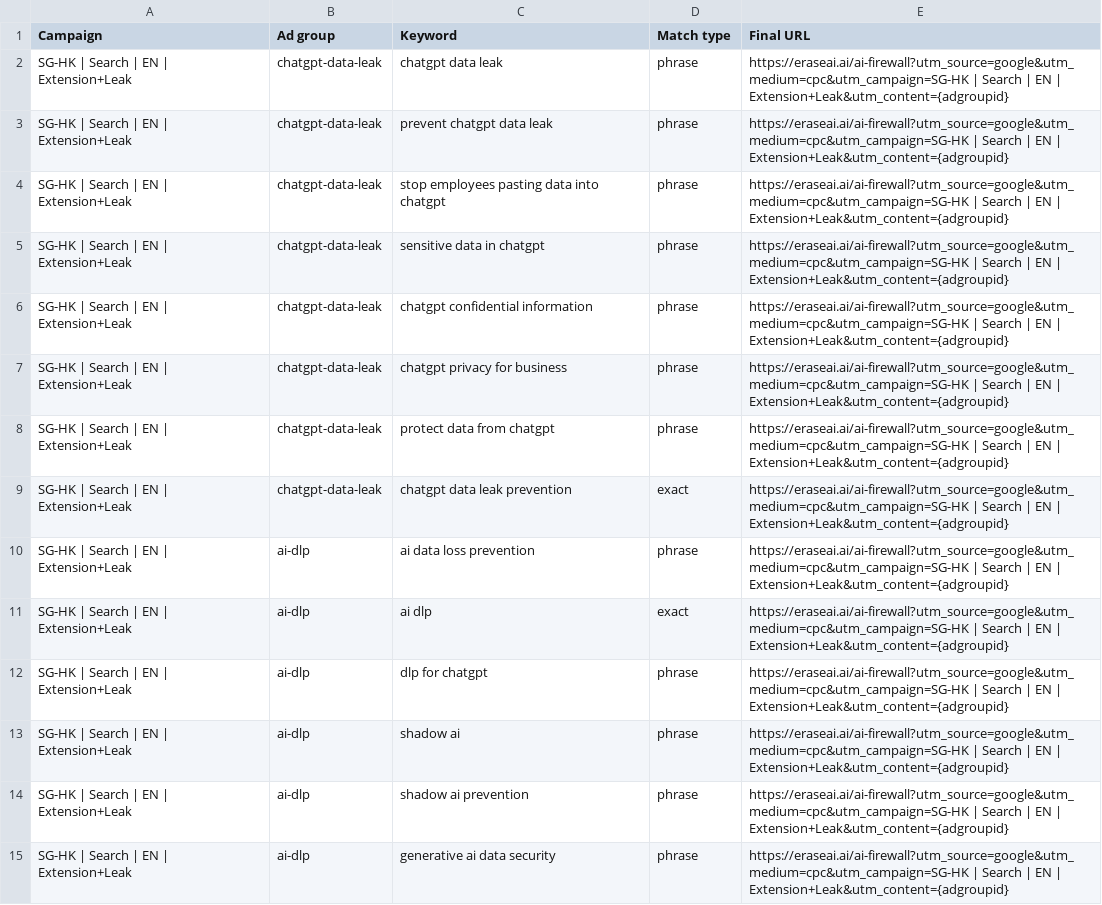
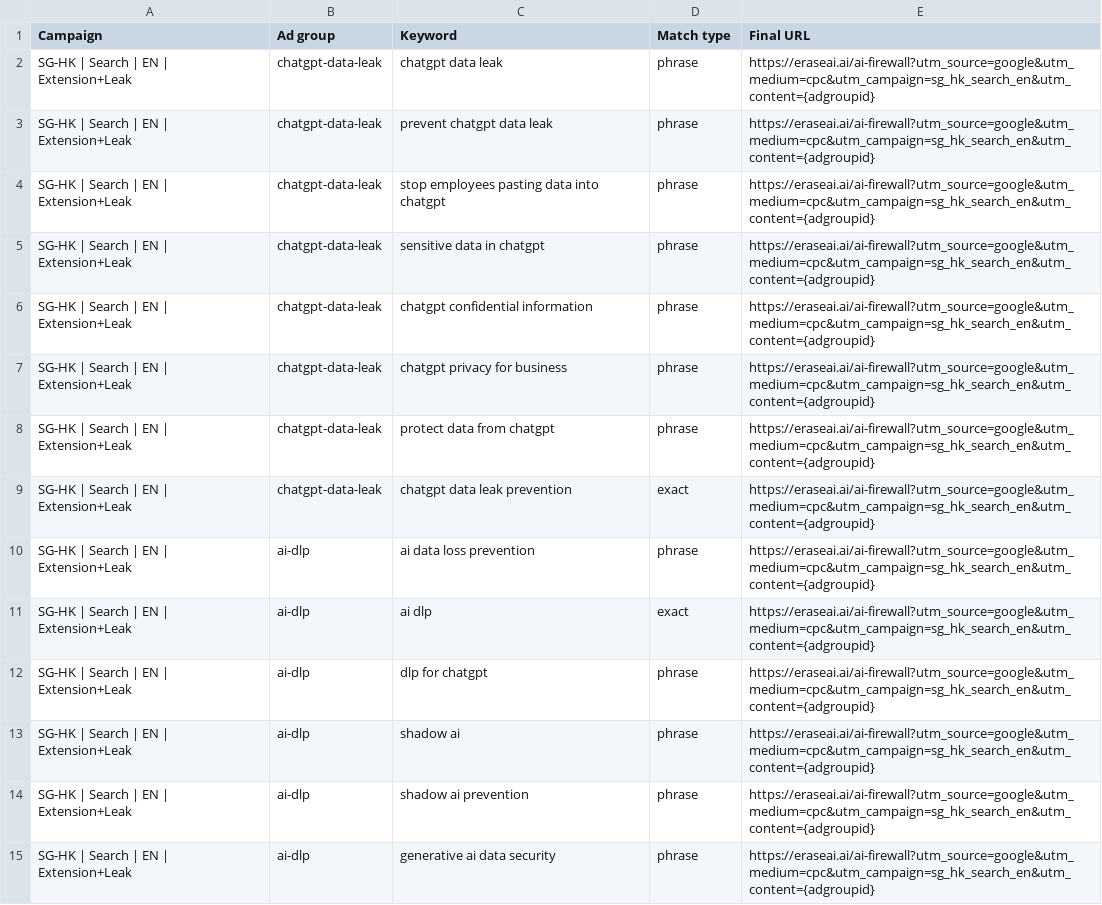
Before and after one commit to shockernburner/Erase-AI, a CSV file: marketing-assets/google-ads/copy/keywords.csv, drawn as a sheet; only a part is shown; the diff covers the shown part only; the diff names each change by its address in the sheet, - before the commit and + after, or states it on an @@ line.

```diff
--- a/marketing-assets/google-ads/copy/keywords.csv
+++ b/marketing-assets/google-ads/copy/keywords.csv
-E2:E15 (Final URL): https://eraseai.ai/ai-firewall?utm_source=google&utm_medium=cpc&utm_campaign=SG-HK | Search | EN | Extension+Leak&utm_content={adgroupid}
+E2:E15 (Final URL): https://eraseai.ai/ai-firewall?utm_source=google&utm_medium=cpc&utm_campaign=sg_hk_search_en&utm_content={adgroupid}
```
Also changed, not shown: 36 edited cells elsewhere in this file, marketing-assets/google-ads/copy/search_ads_en.csv, marketing-assets/google-ads/copy/search_ads_zh-HK.csv, 3 other files.
